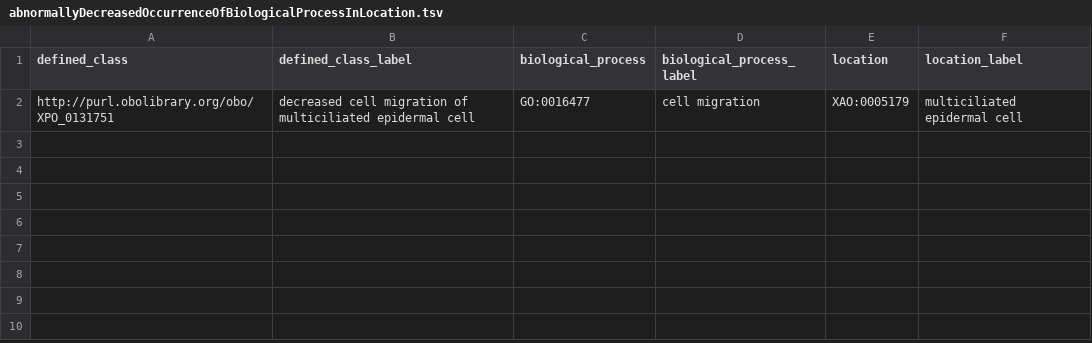
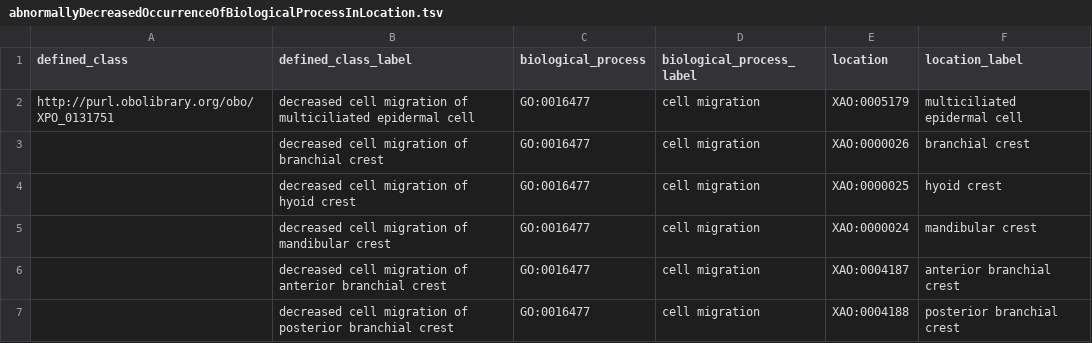
Before and after one commit to obophenotype/xenopus-phenotype-ontology, a TSV file: src/patterns/data/manual/abnormallyDecreasedOccurrenceOfBiologicalProcessInLocation.tsv, drawn as a sheet.

```diff
--- a/src/patterns/data/manual/abnormallyDecreasedOccurrenceOfBiologicalProcessInLocation.tsv
+++ b/src/patterns/data/manual/abnormallyDecreasedOccurrenceOfBiologicalProcessInLocation.tsv
@@ -2 +2,6 @@ defined_class	defined_class_label	biological_process	biological_process_label	lo
 http://purl.obolibrary.org/obo/XPO_0131751	decreased cell migration of multiciliated epidermal cell	GO:0016477	cell migration	XAO:0005179	multiciliated epidermal cell
+	decreased cell migration of branchial crest	GO:0016477	cell migration	XAO:0000026	branchial crest
+	decreased cell migration of hyoid crest	GO:0016477	cell migration	XAO:0000025	hyoid crest
+	decreased cell migration of mandibular crest	GO:0016477	cell migration	XAO:0000024	mandibular crest
+	decreased cell migration of anterior branchial crest	GO:0016477	cell migration	XAO:0004187	anterior branchial crest
+	decreased cell migration of posterior branchial crest	GO:0016477	cell migration	XAO:0004188	posterior branchial crest
```
Also changed, not shown: src/patterns/data/manual/abnormalBiologicalProcess.tsv.
